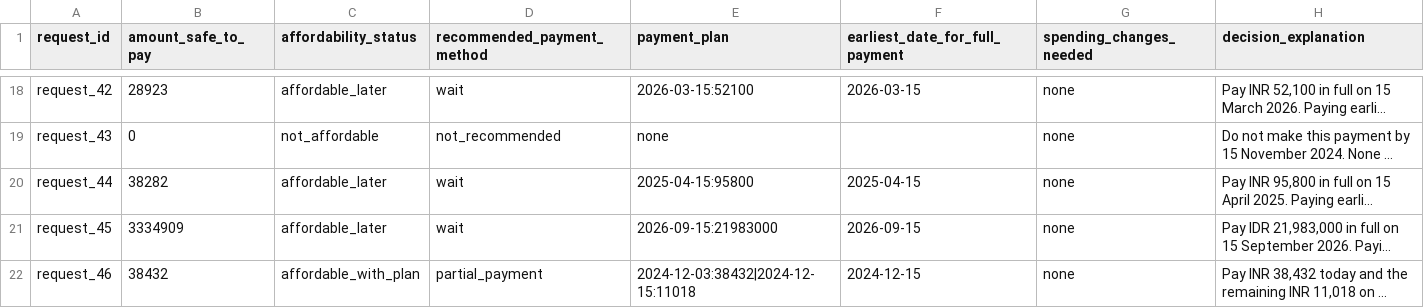
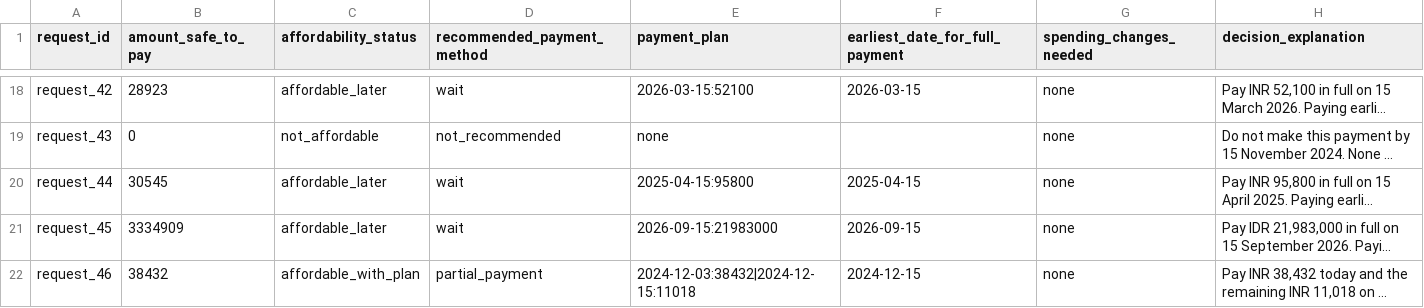
Before and after one commit to mauryapg13/bowman, a CSV file: output.csv, drawn as a sheet; only a part is shown, gaps mark what is left out; long unchanged cells end in …; the diff covers the shown part only; the diff names each change by its address in the sheet, - before the commit and + after, or states it on an @@ line.

```diff
--- a/output.csv
+++ b/output.csv
-B20 (amount_safe_to_pay): 38282
+B20 (amount_safe_to_pay): 30545
```
Also changed, not shown: 12 edited cells elsewhere in this file, 10 other files.
